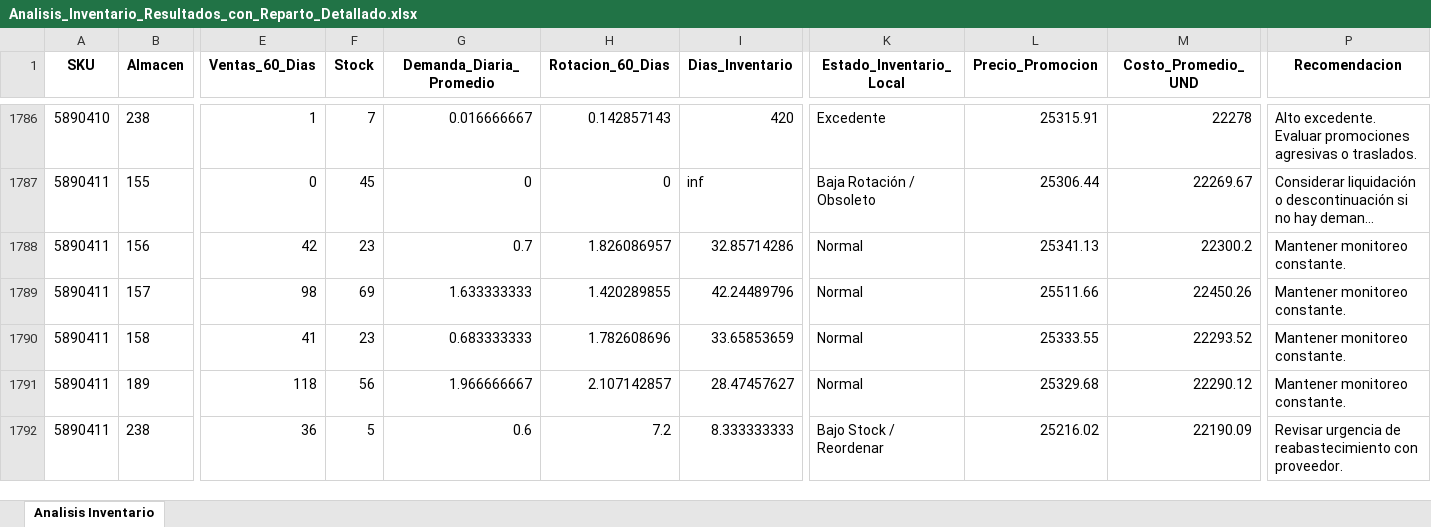
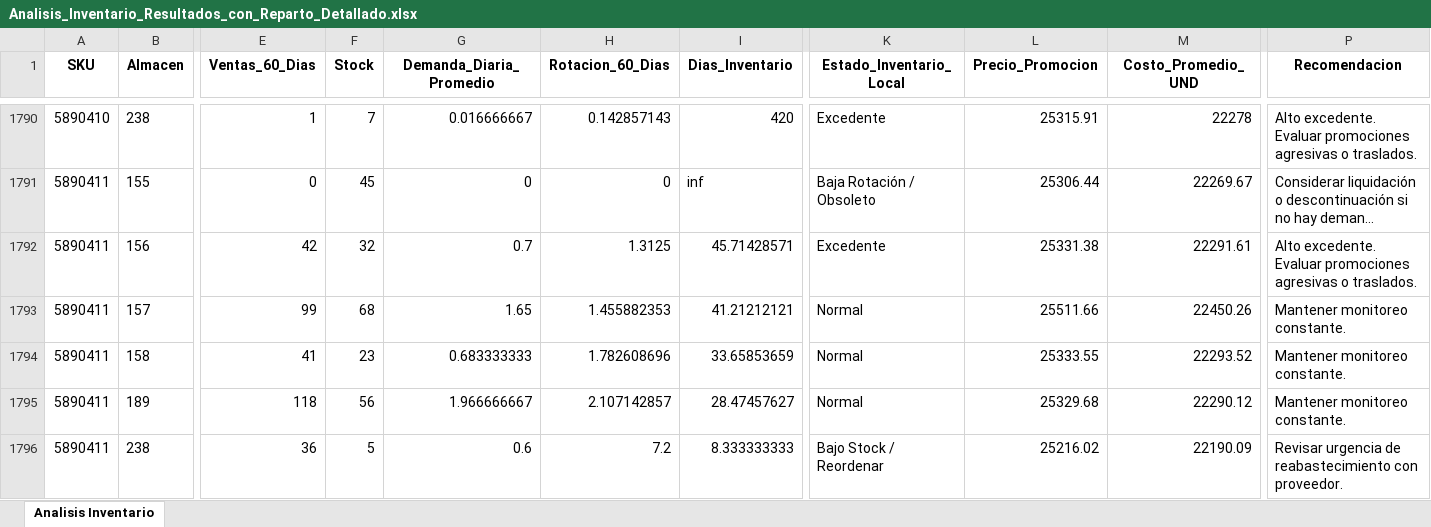
Before and after one commit to DiegoMao201/Rotacion-Iventarios, an Excel workbook: Analisis_Inventario_Resultados_con_Reparto_Detallado.xlsx, sheet Analisis Inventario, drawn as a sheet; only a part is shown, gaps mark what is left out; long unchanged cells end in …; values as stored, in another font and other column widths than the file's, no borders; addresses are those after the commit; the diff covers the shown part only; the diff names each change by its address in the sheet, - before the commit and + after, or states it on an @@ line.

```diff
--- a/Analisis_Inventario_Resultados_con_Reparto_Detallado.xlsx (sheet Analisis Inventario)
+++ b/Analisis_Inventario_Resultados_con_Reparto_Detallado.xlsx (sheet Analisis Inventario)
-F1792 (Stock): 23
+F1792 (Stock): 32
-H1792 (Rotacion_60_Dias): 1.826086957
+H1792 (Rotacion_60_Dias): 1.3125
-I1792 (Dias_Inventario): 32.85714286
+I1792 (Dias_Inventario): 45.71428571
-K1792 (Estado_Inventario_Local): Normal
+K1792 (Estado_Inventario_Local): Excedente
-L1792 (Precio_Promocion): 25341.13
+L1792 (Precio_Promocion): 25331.38
-M1792 (Costo_Promedio_UND): 22300.2
+M1792 (Costo_Promedio_UND): 22291.61
-P1792 (Recomendacion): Mantener monitoreo constante.
+P1792 (Recomendacion): Alto excedente. Evaluar promociones agresivas o traslados.
-E1793 (Ventas_60_Dias): 98
+E1793 (Ventas_60_Dias): 99
-F1793 (Stock): 69
+F1793 (Stock): 68
-G1793 (Demanda_Diaria_Promedio): 1.633333333
+G1793 (Demanda_Diaria_Promedio): 1.65
-H1793 (Rotacion_60_Dias): 1.420289855
+H1793 (Rotacion_60_Dias): 1.455882353
-I1793 (Dias_Inventario): 42.24489796
+I1793 (Dias_Inventario): 41.21212121
```
Also changed, not shown: 9 added rows, 9 removed rows and 1262 edited cells elsewhere in this sheet.
